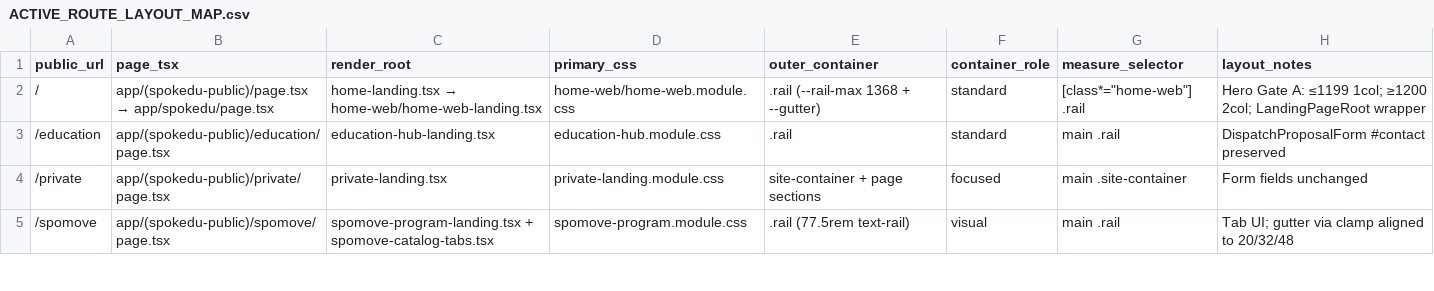
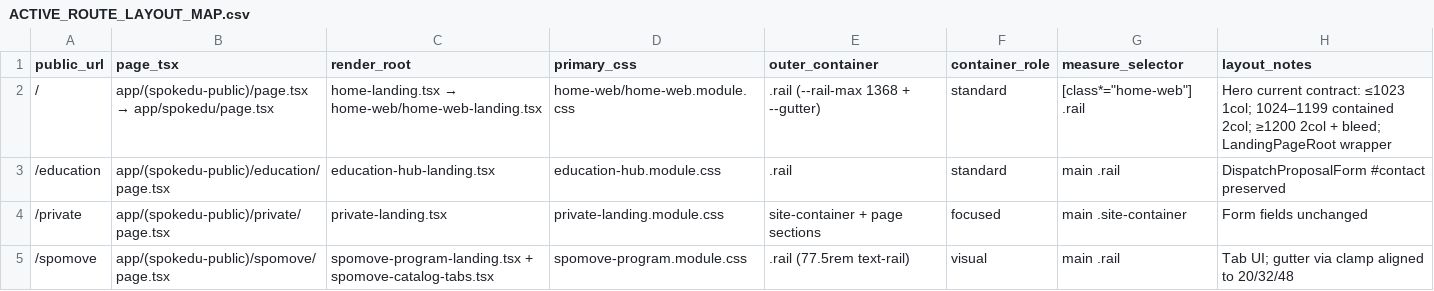
Before and after one commit to spokedu77-ops/1, a CSV file: docs/operations/public-website-refactor/layout-foundation/ACTIVE_ROUTE_LAYOUT_MAP.csv, drawn as a sheet; only a part is shown.

Commit message:
fix(public-qa): finalize Gate A layout verification

```diff
--- a/docs/operations/public-website-refactor/layout-foundation/ACTIVE_ROUTE_LAYOUT_MAP.csv
+++ b/docs/operations/public-website-refactor/layout-foundation/ACTIVE_ROUTE_LAYOUT_MAP.csv
@@ -1,3 +1,3 @@
 public_url,page_tsx,render_root,primary_css,outer_container,container_role,measure_selector,layout_notes
-/,app/(spokedu-public)/page.tsx → app/spokedu/page.tsx,home-landing.tsx → home-web/home-web-landing.tsx,home-web/home-web.module.css,.rail (--rail-max 1368 + --gutter),standard,"[class*=""home-web""] .rail",Hero Gate A: ≤1199 1col; ≥1200 2col; LandingPageRoot wrapper
+/,app/(spokedu-public)/page.tsx → app/spokedu/page.tsx,home-landing.tsx → home-web/home-web-landing.tsx,home-web/home-web.module.css,.rail (--rail-max 1368 + --gutter),standard,"[class*=""home-web""] .rail",Hero current contract: ≤1023 1col; 1024–1199 contained 2col; ≥1200 2col + bleed; LandingPageRoot wrapper
 /education,app/(spokedu-public)/education/page.tsx,education-hub-landing.tsx,education-hub.module.css,.rail,standard,main .rail,DispatchProposalForm #contact preserved
```
Also changed, not shown: 13 other files.
